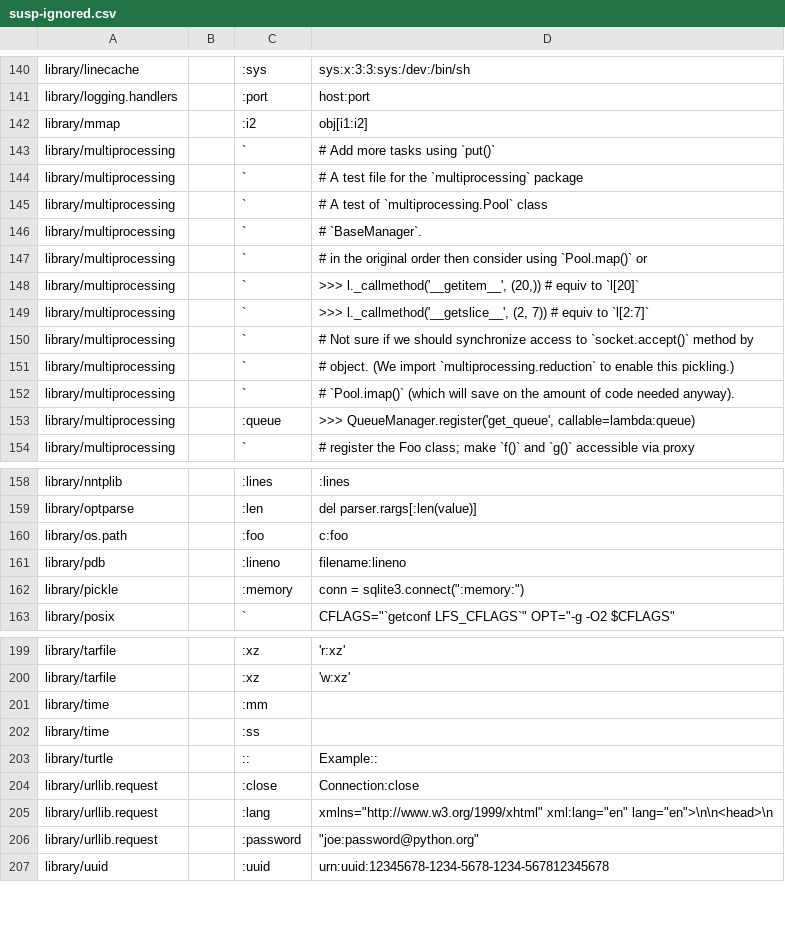
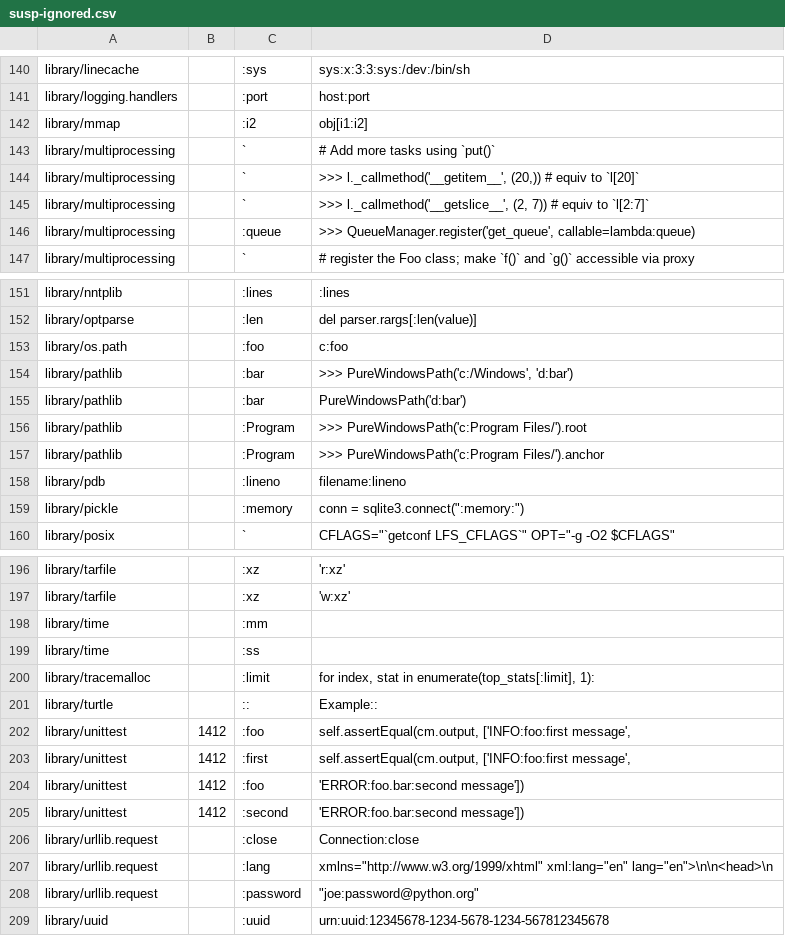
Before and after one commit to akheron/cpython, a CSV file: Doc/tools/sphinxext/susp-ignored.csv, drawn as a sheet; only a part is shown, gaps mark what is left out; removed rows and columns are numbered as before the commit, all else as after; the diff names each change by its address in the sheet, - before the commit and + after, or states it on an @@ line.

```diff
--- a/Doc/tools/sphinxext/susp-ignored.csv
+++ b/Doc/tools/sphinxext/susp-ignored.csv
-row 144: library/multiprocessing |  | ` | # A test file for the `multiprocessing` package
-row 145: library/multiprocessing |  | ` | # A test of `multiprocessing.Pool` class
-row 146: library/multiprocessing |  | ` | # `BaseManager`.
-row 147: library/multiprocessing |  | ` | # in the original order then consider using `Pool.map()` or
-row 150: library/multiprocessing |  | ` | # Not sure if we should synchronize access to `socket.accept()` method by
-row 151: library/multiprocessing |  | ` | # object. (We import `multiprocessing.reduction` to enable this pickling.)
-row 152: library/multiprocessing |  | ` | # `Pool.imap()` (which will save on the amount of code needed anyway).
+row 154: library/pathlib |  | :bar | >>> PureWindowsPath('c:/Windows', 'd:bar')
+row 155: library/pathlib |  | :bar | PureWindowsPath('d:bar')
+row 156: library/pathlib |  | :Program | >>> PureWindowsPath('c:Program Files/').root
+row 157: library/pathlib |  | :Program | >>> PureWindowsPath('c:Program Files/').anchor
+row 200: library/tracemalloc |  | :limit | for index, stat in enumerate(top_stats[:limit], 1):
+row 202: library/unittest | 1412 | :foo | self.assertEqual(cm.output, ['INFO:foo:first message',
+row 203: library/unittest | 1412 | :first | self.assertEqual(cm.output, ['INFO:foo:first message',
+row 204: library/unittest | 1412 | :foo | 'ERROR:foo.bar:second message'])
+row 205: library/unittest | 1412 | :second | 'ERROR:foo.bar:second message'])
```
Also changed, not shown: 6 other files.
